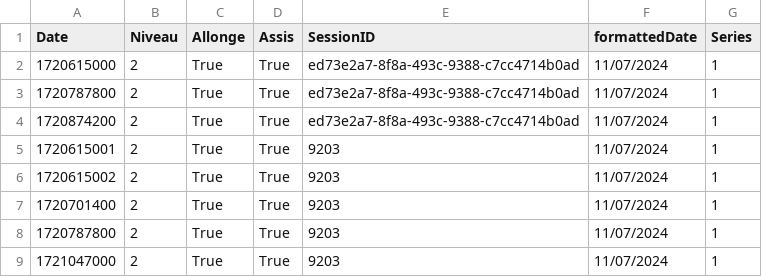
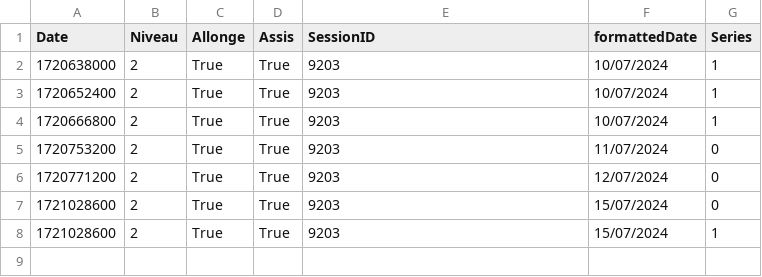
Before and after one commit to MNK-FTHR/methodo-test, a CSV file: code/output.csv, drawn as a sheet.

```diff
--- a/code/output.csv
+++ b/code/output.csv
@@ -1,9 +1,8 @@
 "Date","Niveau","Allonge","Assis","SessionID","formattedDate","Series"
-"1720615000","2","True","True","ed73e2a7-8f8a-493c-9388-c7cc4714b0ad","11/07/2024","1"
-"1720787800","2","True","True","ed73e2a7-8f8a-493c-9388-c7cc4714b0ad","11/07/2024","1"
-"1720874200","2","True","True","ed73e2a7-8f8a-493c-9388-c7cc4714b0ad","11/07/2024","1"
-"1720615001","2","True","True","9203","11/07/2024","1"
-"1720615002","2","True","True","9203","11/07/2024","1"
-"1720701400","2","True","True","9203","11/07/2024","1"
-"1720787800","2","True","True","9203","11/07/2024","1"
-"1721047000","2","True","True","9203","11/07/2024","1"
+"1720638000","2","True","True","9203","10/07/2024","1"
+"1720652400","2","True","True","9203","10/07/2024","1"
+"1720666800","2","True","True","9203","10/07/2024","1"
+"1720753200","2","True","True","9203","11/07/2024","0"
+"1720771200","2","True","True","9203","12/07/2024","0"
+"1721028600","2","True","True","9203","15/07/2024","0"
+"1721028600","2","True","True","9203","15/07/2024","1"
```
Also changed, not shown: smallerEnregistrement.csv, 11 other files.
